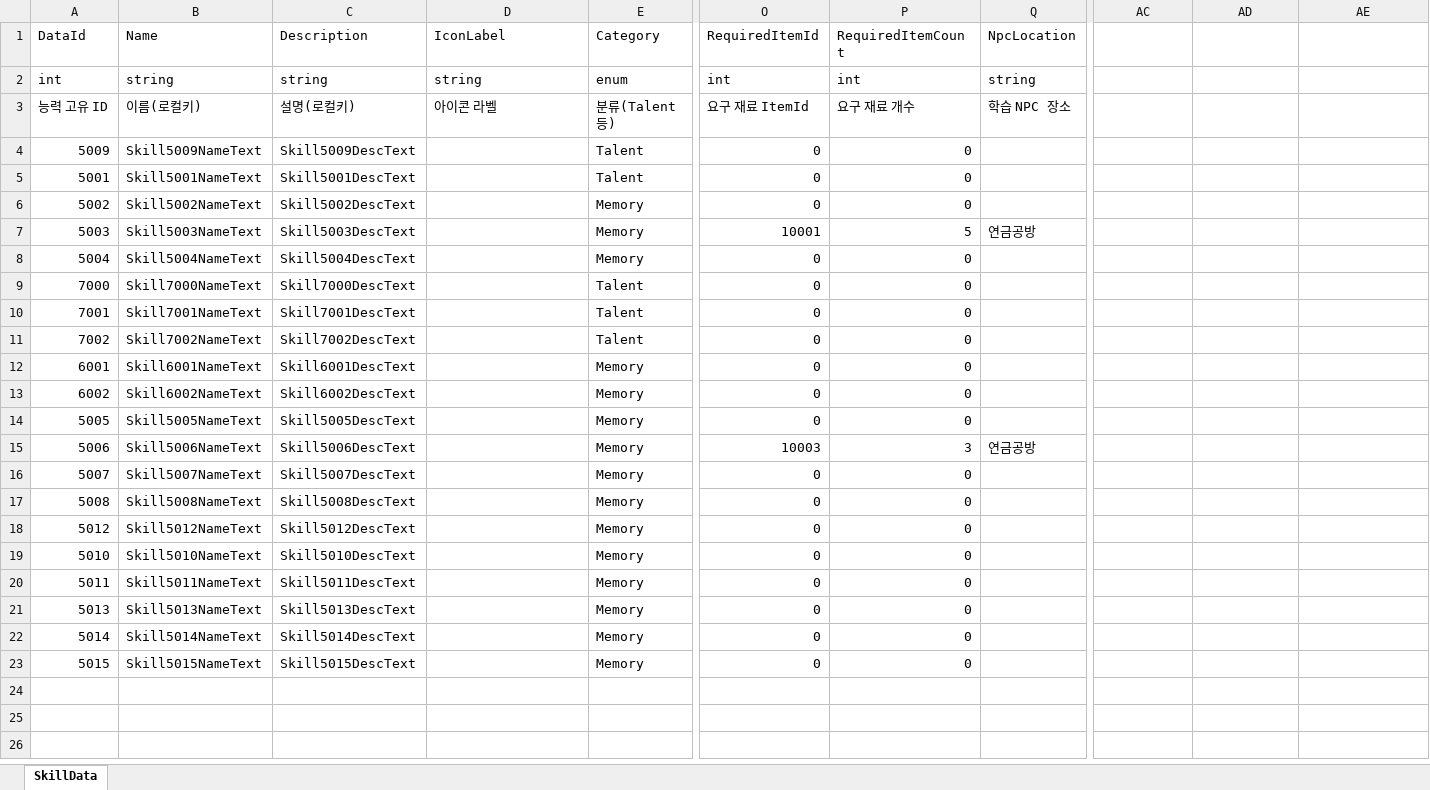
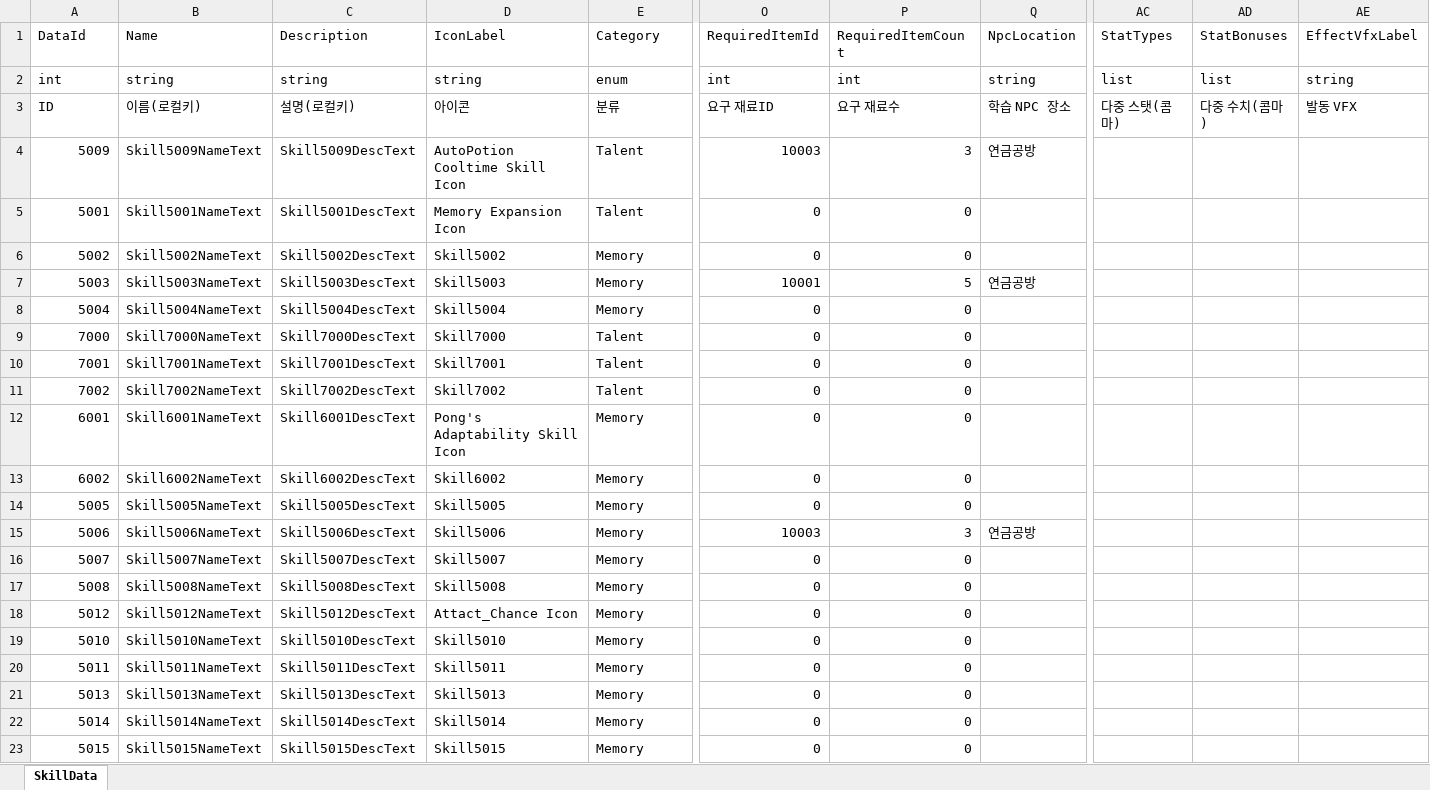
Before and after one commit to DoubleSmiths/RE001, an Excel workbook: Assets/@Resources/Data/Excel/SkillData.xlsx, sheet SkillData, drawn as a sheet; only a part is shown, gaps mark what is left out; values as stored, in another font and other column widths than the file's, no borders; removed rows and columns are numbered as before the commit, all else as after; rows hold the shown columns only; the diff names each change by its address in the sheet, - before the commit and + after, or states it on an @@ line.

```diff
--- a/Assets/@Resources/Data/Excel/SkillData.xlsx (sheet SkillData)
+++ b/Assets/@Resources/Data/Excel/SkillData.xlsx (sheet SkillData)
-AC1: (empty)
+AC1: StatTypes
-AD1: (empty)
+AD1: StatBonuses
-AE1: (empty)
+AE1: EffectVfxLabel
-AC2 (StatTypes): (empty)
+AC2 (StatTypes): list
-AD2 (StatBonuses): (empty)
+AD2 (StatBonuses): list
-AE2 (EffectVfxLabel): (empty)
+AE2 (EffectVfxLabel): string
-row 3: 능력 고유 ID | 이름(로컬키) | 설명(로컬키) | 아이콘 라벨 | 분류(Talent 등) | 요구 재료 ItemId | 요구 재료 개수 | 학습 NPC 장소
+row 3: ID | 이름(로컬키) | 설명(로컬키) | 아이콘 | 분류 | 요구 재료ID | 요구 재료수 | 학습 NPC 장소 | 다중 스탯(콤마) | 다중 수치(콤마) | 발동 VFX
-D4 (IconLabel): (empty)
+D4 (IconLabel): AutoPotion Cooltime Skill Icon
-O4 (RequiredItemId): 0
+O4 (RequiredItemId): 10003
-P4 (RequiredItemCount): 0
+P4 (RequiredItemCount): 3
-Q4 (NpcLocation): (empty)
+Q4 (NpcLocation): 연금공방
-D5 (IconLabel): (empty)
+D5 (IconLabel): Memory Expansion Icon
-D6 (IconLabel): (empty)
+D6 (IconLabel): Skill5002
-D7 (IconLabel): (empty)
+D7 (IconLabel): Skill5003
-D8 (IconLabel): (empty)
+D8 (IconLabel): Skill5004
-D9 (IconLabel): (empty)
+D9 (IconLabel): Skill7000
-D10 (IconLabel): (empty)
+D10 (IconLabel): Skill7001
-D11 (IconLabel): (empty)
+D11 (IconLabel): Skill7002
-D12 (IconLabel): (empty)
+D12 (IconLabel): Pong's Adaptability Skill Icon
-D13 (IconLabel): (empty)
+D13 (IconLabel): Skill6002
-D14 (IconLabel): (empty)
+D14 (IconLabel): Skill5005
-D15 (IconLabel): (empty)
+D15 (IconLabel): Skill5006
-D16 (IconLabel): (empty)
+D16 (IconLabel): Skill5007
-D17 (IconLabel): (empty)
+D17 (IconLabel): Skill5008
-D18 (IconLabel): (empty)
+D18 (IconLabel): Attact_Chance Icon
-D19 (IconLabel): (empty)
+D19 (IconLabel): Skill5010
-D20 (IconLabel): (empty)
+D20 (IconLabel): Skill5011
-D21 (IconLabel): (empty)
+D21 (IconLabel): Skill5013
-D22 (IconLabel): (empty)
+D22 (IconLabel): Skill5014
-D23 (IconLabel): (empty)
+D23 (IconLabel): Skill5015
```
Also changed, not shown: 36 other files.
